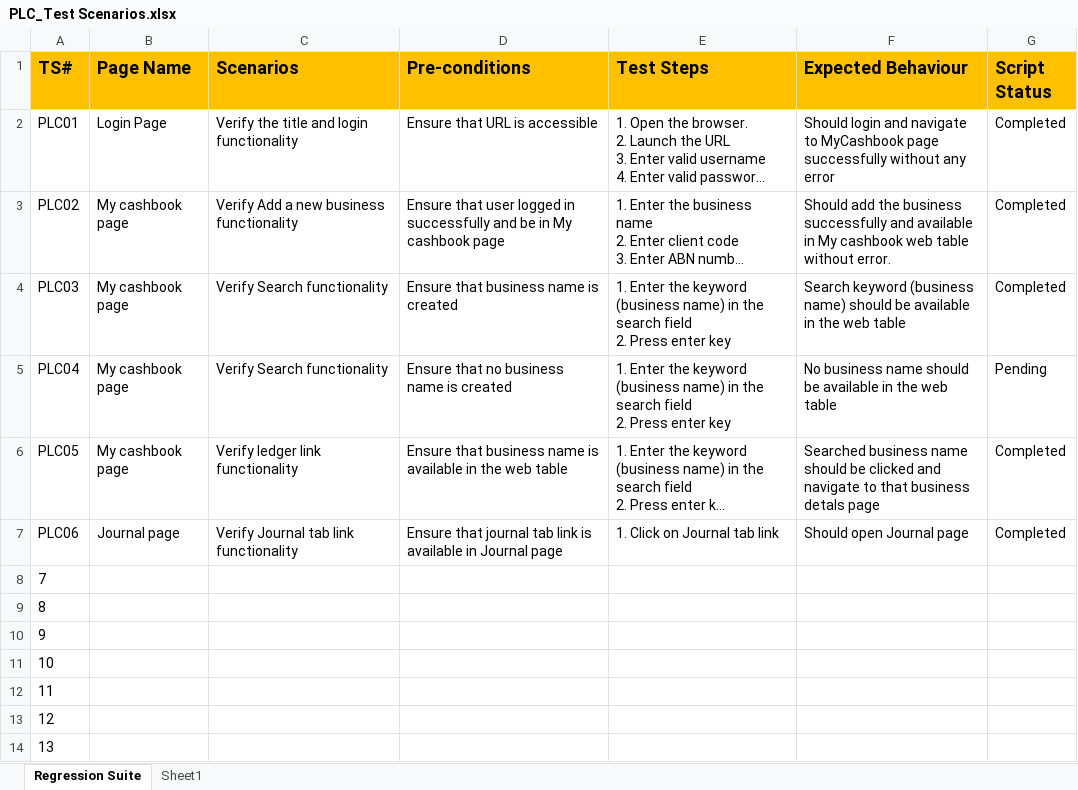
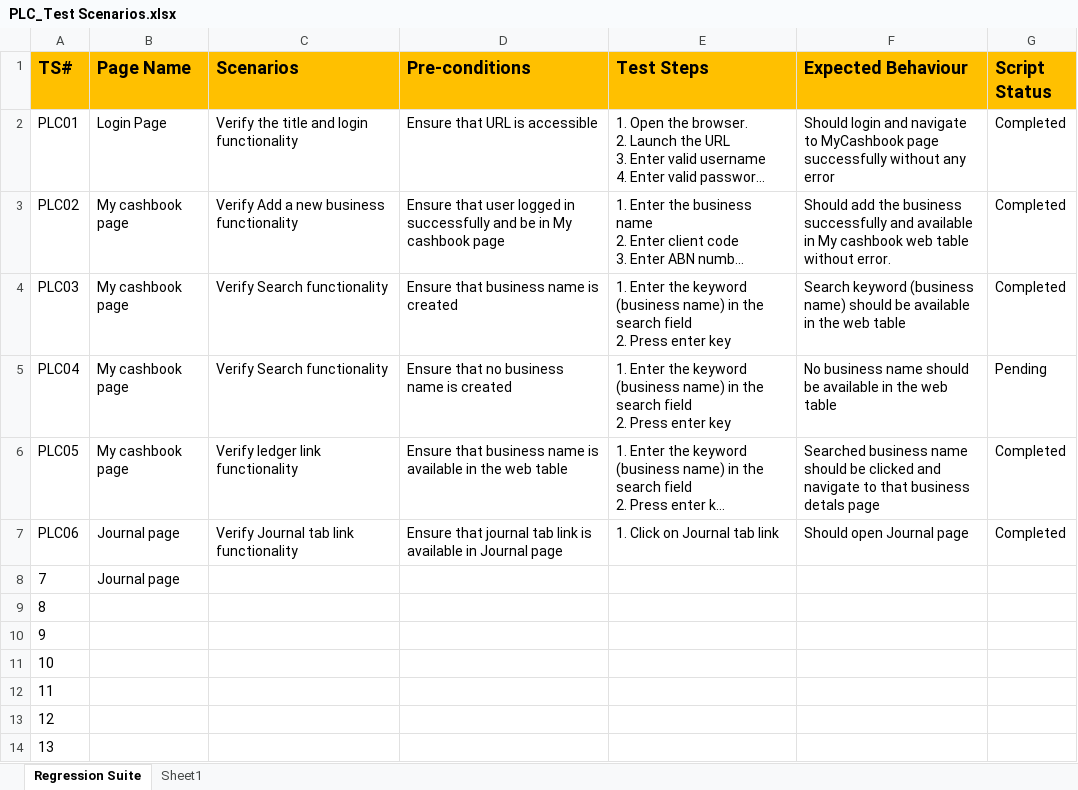
Before and after one commit to SeleniumAutomationGitHub/PLCashbook, an Excel workbook: PLCashbook/TestDocuments/PLC_Test Scenarios.xlsx, sheet Regression Suite, drawn as a sheet; long unchanged cells end in …; values as stored, in another font and other column widths than the file's, no borders; the diff names each change by its address in the sheet, - before the commit and + after, or states it on an @@ line.

Commit message:
journal entry method refactored

```diff
--- a/PLCashbook/TestDocuments/PLC_Test Scenarios.xlsx (sheet Regression Suite)
+++ b/PLCashbook/TestDocuments/PLC_Test Scenarios.xlsx (sheet Regression Suite)
-B8 (Page Name): (empty)
+B8 (Page Name): Journal page
```
Also changed, not shown: 8 other files.
